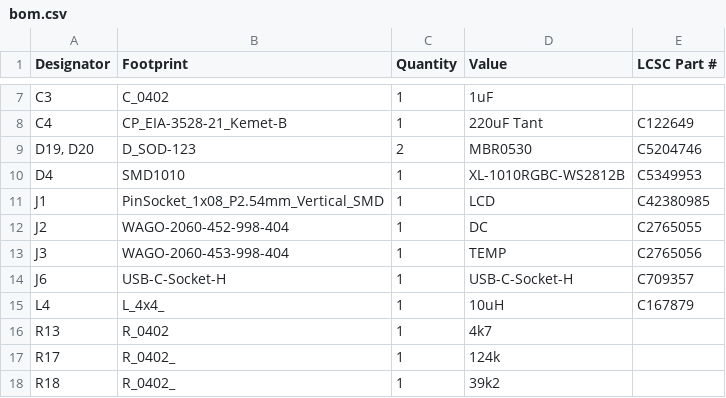
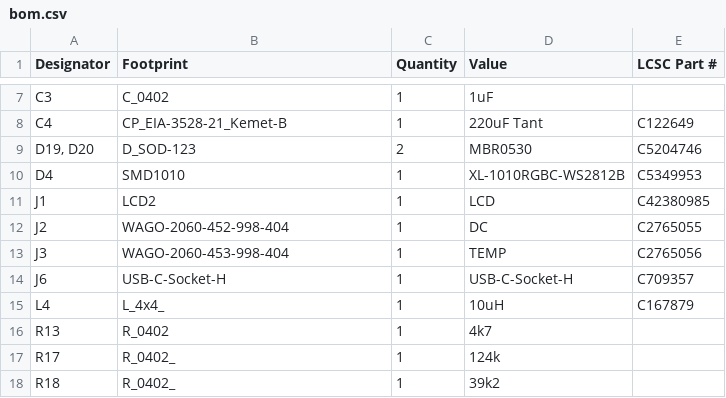
Before and after one commit to revk/ESP32-EnvMon, a CSV file: PCB/Env3/production/bom.csv, drawn as a sheet; only a part is shown, gaps mark what is left out.

```diff
--- a/PCB/Env3/production/bom.csv
+++ b/PCB/Env3/production/bom.csv
@@ -10,3 +10,3 @@ C4,CP_EIA-3528-21_Kemet-B,1,220uF Tant,C122649
 D4,SMD1010,1,XL-1010RGBC-WS2812B,C5349953
-J1,PinSocket_1x08_P2.54mm_Vertical_SMD,1,LCD,C42380985
+J1,LCD2,1,LCD,C42380985
 J2,WAGO-2060-452-998-404,1,DC,C2765055
```
Also changed, not shown: PCB/Env3/production/positions.csv, 8 other files.
